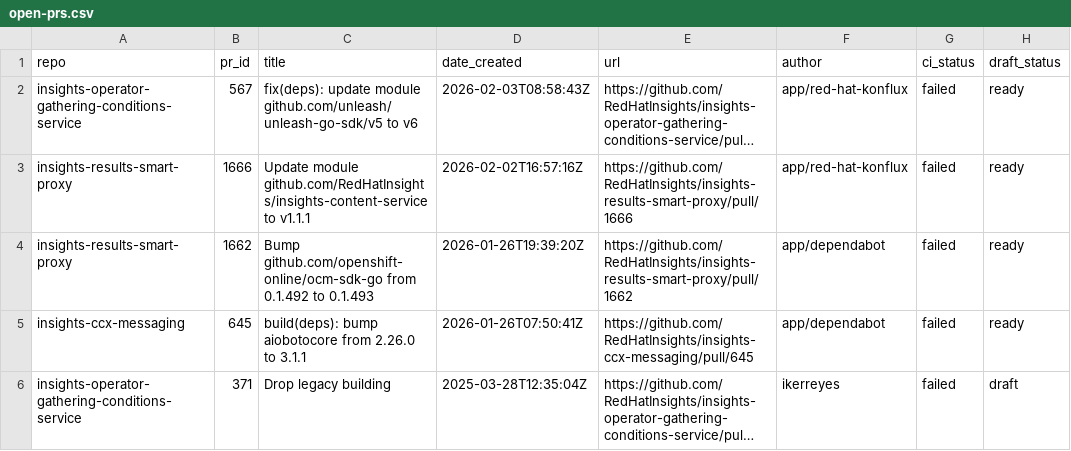
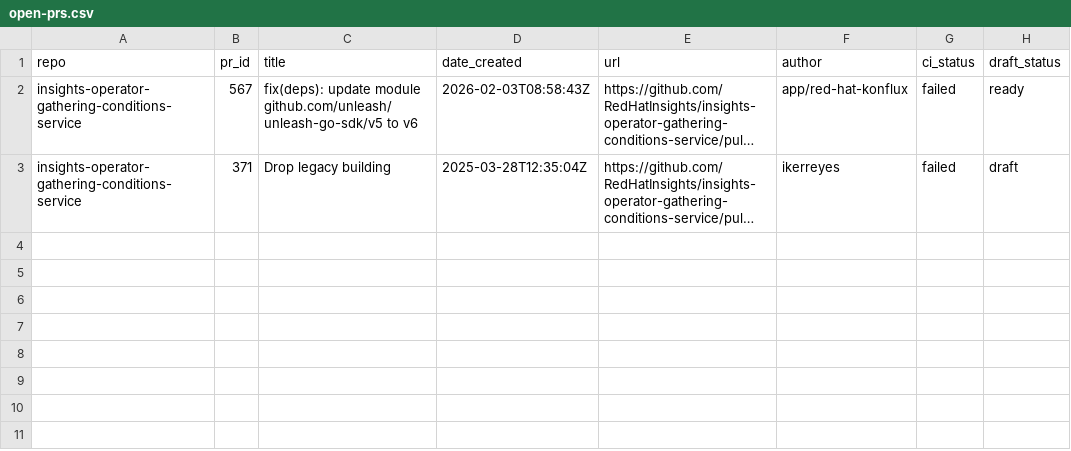
Before and after one commit to lenasolarova/processing-tools-github, a CSV file: open_mr_pr/github/open-prs.csv, drawn as a sheet; long unchanged cells end in …; the diff names each change by its address in the sheet, - before the commit and + after, or states it on an @@ line.

```diff
--- a/open_mr_pr/github/open-prs.csv
+++ b/open_mr_pr/github/open-prs.csv
-row 3: insights-results-smart-proxy | 1666 | Update module github.com/RedHatInsights/insights-content-service to v1.1.1 | 2026-02-02T16:57:16Z | https://github.com/RedHatInsights/insights-results-smart-proxy/pull/1666 | app/red-hat-konflux | failed | ready
-row 4: insights-results-smart-proxy | 1662 | Bump github.com/openshift-online/ocm-sdk-go from 0.1.492 to 0.1.493 | 2026-01-26T19:39:20Z | https://github.com/RedHatInsights/insights-results-smart-proxy/pull/1662 | app/dependabot | failed | ready
-row 5: insights-ccx-messaging | 645 | build(deps): bump aiobotocore from 2.26.0 to 3.1.1 | 2026-01-26T07:50:41Z | https://github.com/RedHatInsights/insights-ccx-messaging/pull/645 | app/dependabot | failed | ready
```
Also changed, not shown: 3 other files.
